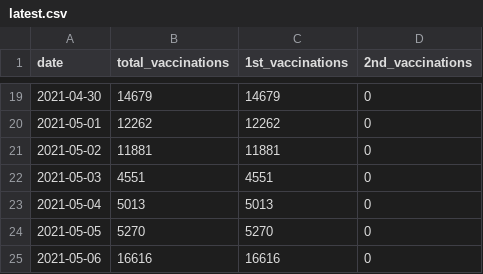
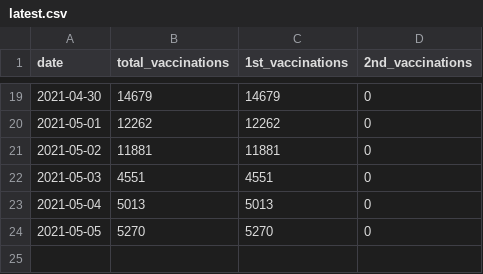
Before and after one commit to Leko/data-jp-covid19-vaccination, a CSV file: data/nationwide/senior_citizen/latest.csv, drawn as a sheet; only a part is shown, gaps mark what is left out; the diff names each change by its address in the sheet, - before the commit and + after, or states it on an @@ line.

Commit message:
tmp2

```diff
--- a/data/nationwide/senior_citizen/latest.csv
+++ b/data/nationwide/senior_citizen/latest.csv
-row 25: 2021-05-06 | 16616 | 16616 | 0
```
